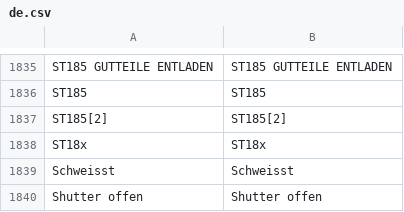
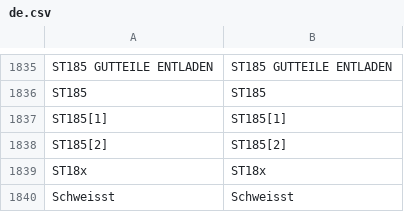
Before and after one commit to DJ-HT/CleverTrackLib, a CSV file: SC/HMI_HTML5/de.csv, drawn as a sheet; only a part is shown, gaps mark what is left out; the shorter side is filled out with more unchanged rows; the diff names each change by its address in the sheet, - before the commit and + after, or states it on an @@ line.

```diff
--- a/SC/HMI_HTML5/de.csv
+++ b/SC/HMI_HTML5/de.csv
+row 1837: ST185[1] | ST185[1]
```
Also changed, not shown: SC/HMI_HTML5/en.csv, SC/HMI_HTML5/es.csv, 18 other files.
